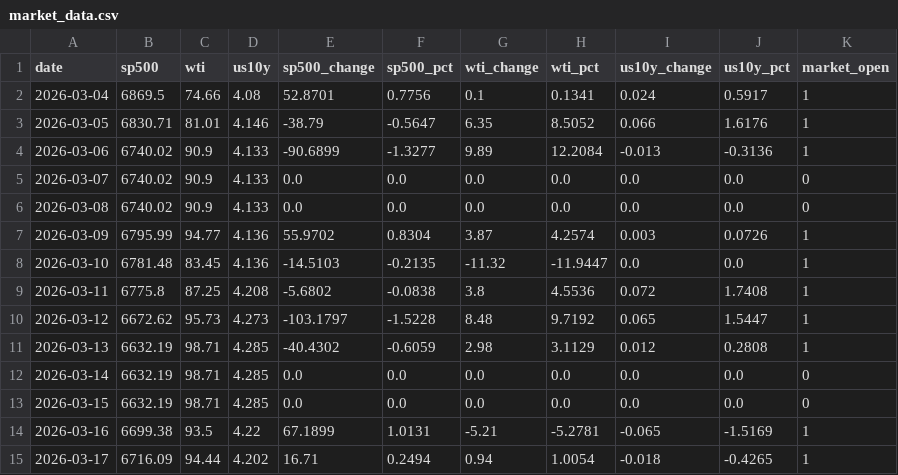
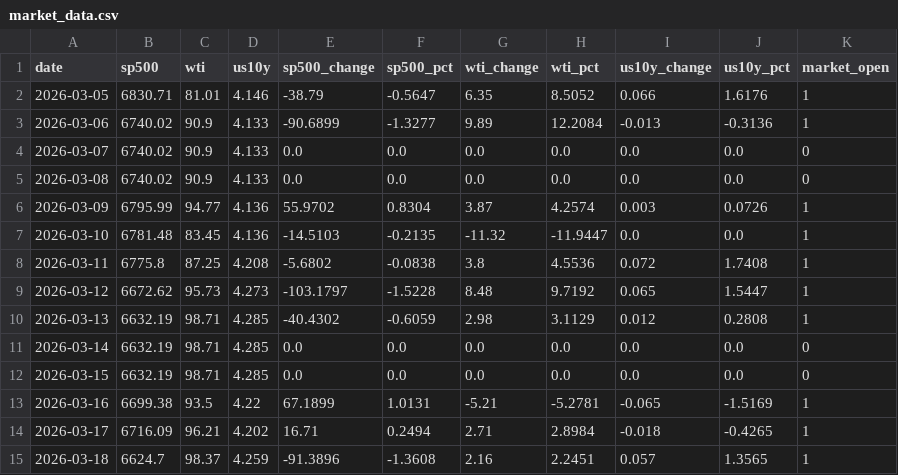
Before and after one commit to Sora4431/market-data, a CSV file: market_data.csv, drawn as a sheet.

```diff
--- a/market_data.csv
+++ b/market_data.csv
@@ -1,3 +1,2 @@
 date,sp500,wti,us10y,sp500_change,sp500_pct,wti_change,wti_pct,us10y_change,us10y_pct,market_open
-2026-03-04,6869.5,74.66,4.08,52.8701,0.7756,0.1,0.1341,0.024,0.5917,1
 2026-03-05,6830.71,81.01,4.146,-38.79,-0.5647,6.35,8.5052,0.066,1.6176,1
@@ -14,2 +13,3 @@ date,sp500,wti,us10y,sp500_change,sp500_pct,wti_change,wti_pct,us10y_change,us10
 2026-03-16,6699.38,93.5,4.22,67.1899,1.0131,-5.21,-5.2781,-0.065,-1.5169,1
-2026-03-17,6716.09,94.44,4.202,16.71,0.2494,0.94,1.0054,-0.018,-0.4265,1
+2026-03-17,6716.09,96.21,4.202,16.71,0.2494,2.71,2.8984,-0.018,-0.4265,1
+2026-03-18,6624.7,98.37,4.259,-91.3896,-1.3608,2.16,2.2451,0.057,1.3565,1
```
Also changed, not shown: 3 other files.
